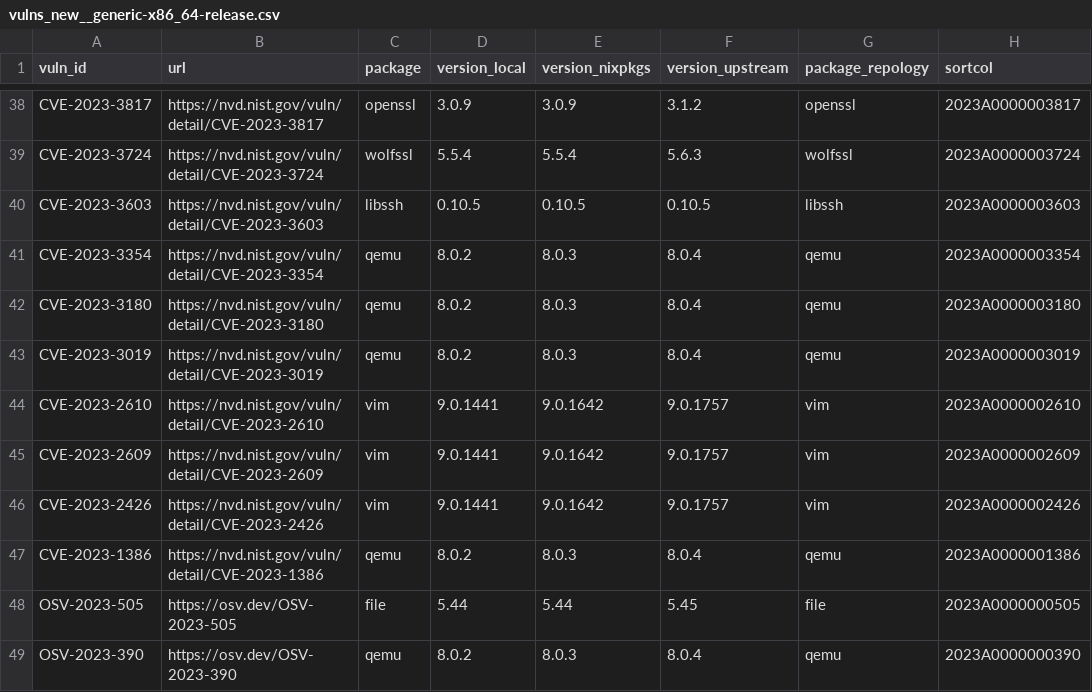
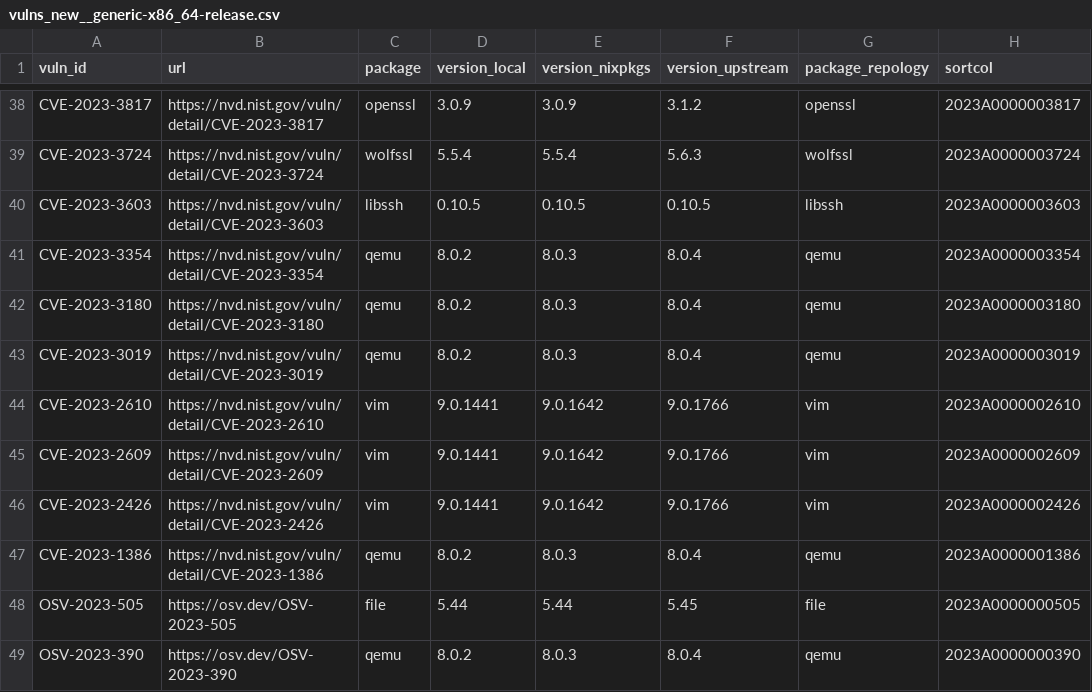
Before and after one commit to henrirosten/ghaf, a CSV file: ci/vulnerability-scan/data/vulns_new__generic-x86_64-release.csv, drawn as a sheet; only a part is shown, gaps mark what is left out; the diff names each change by its address in the sheet, - before the commit and + after, or states it on an @@ line.

```diff
--- a/ci/vulnerability-scan/data/vulns_new__generic-x86_64-release.csv
+++ b/ci/vulnerability-scan/data/vulns_new__generic-x86_64-release.csv
-F44:F46 (version_upstream): 9.0.1757
+F44:F46 (version_upstream): 9.0.1766
```
Also changed, not shown: ci/vulnerability-scan/data/vulns_new_lock_updated__generic-x86_64-release.csv.
